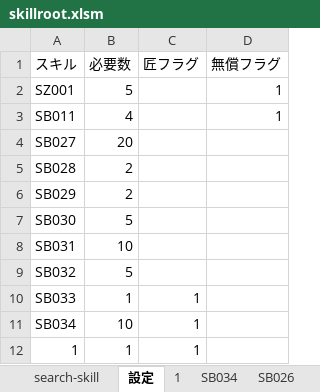
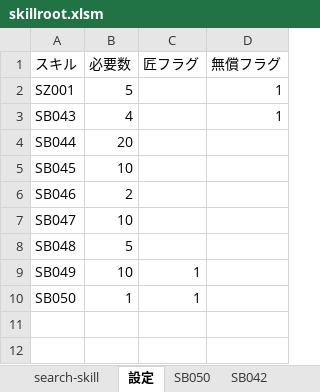
Before and after one commit to enbu-memo/enbu, an Excel workbook: docs/skillroot.xlsm, sheet 設定, drawn as a sheet; values as stored, in another font and other column widths than the file's, no borders; charts and pictures not drawn; removed rows and columns are numbered as before the commit, all else as after; the diff names each change by its address in the sheet, - before the commit and + after, or states it on an @@ line.

```diff
--- a/docs/skillroot.xlsm (sheet 設定)
+++ b/docs/skillroot.xlsm (sheet 設定)
-sheet tab: 1
+sheet tab: SB050
+sheet tab: SB042
-A3 (スキル): SB011
+A3 (スキル): SB043
-A4 (スキル): SB027
+A4 (スキル): SB044
-row 5: SB028 | 2
+row 5: SB045 | 10
-A6 (スキル): SB029
+A6 (スキル): SB046
-row 7: SB030 | 5
-A7 (スキル): SB031
+A7 (スキル): SB047
-A8 (スキル): SB032
+A8 (スキル): SB048
-row 10: SB033 | 1 | 1
-A9 (スキル): SB034
+A9 (スキル): SB049
-A10 (スキル): 1
+A10 (スキル): SB050
```
Also changed, not shown: sheet search-skill, 18 other files.
